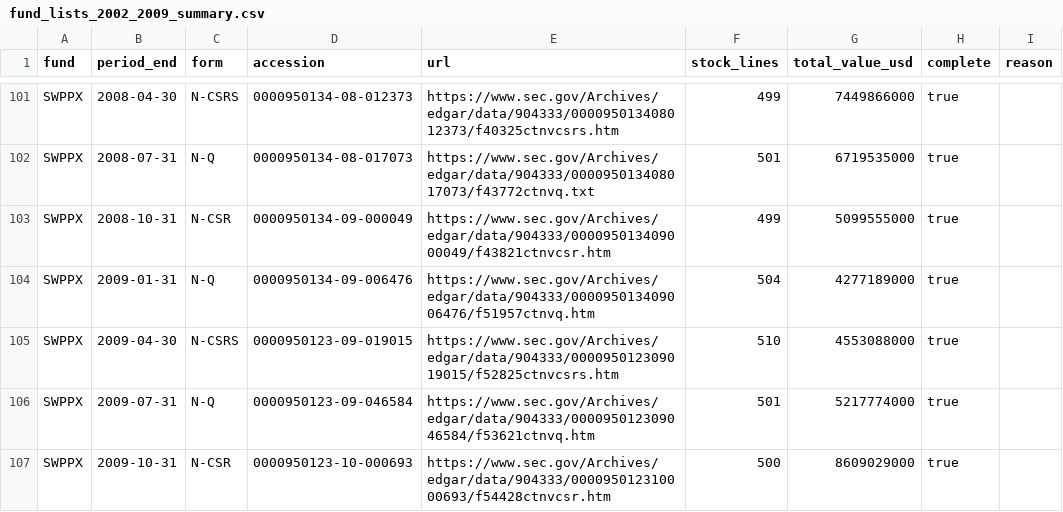
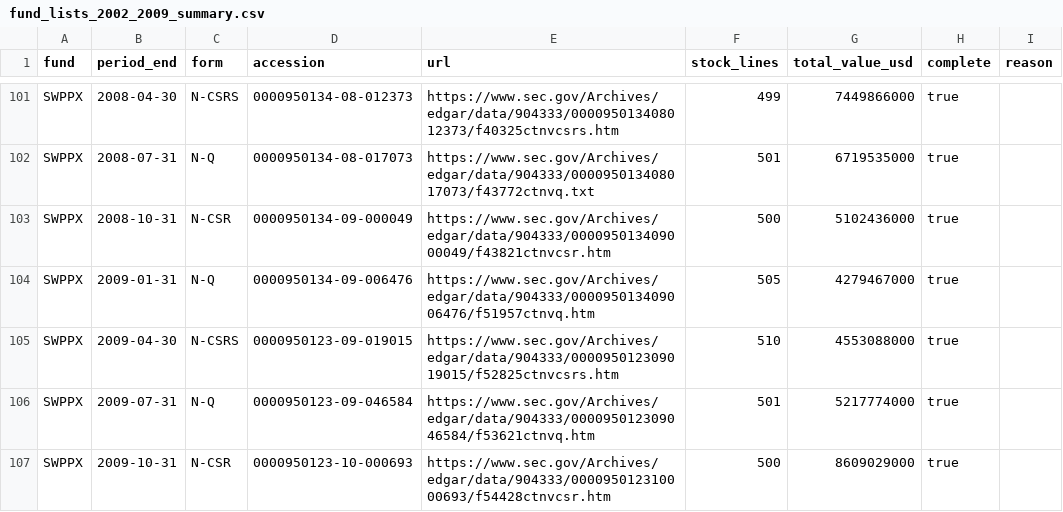
Before and after one commit to Abhra1980/us_market, a CSV file: sp500_history/membership/data/fund_lists_2002_2009_summary.csv, drawn as a sheet; only a part is shown, gaps mark what is left out.

```diff
--- a/sp500_history/membership/data/fund_lists_2002_2009_summary.csv
+++ b/sp500_history/membership/data/fund_lists_2002_2009_summary.csv
@@ -102,4 +102,4 @@ SWPPX,2008-04-30,N-CSRS,0000950134-08-012373,https://www.sec.gov/Archives/edgar/
 SWPPX,2008-07-31,N-Q,0000950134-08-017073,https://www.sec.gov/Archives/edgar/data/904333/000095013408017073/f43772ctnvq.txt,501,6719535000,true,
-SWPPX,2008-10-31,N-CSR,0000950134-09-000049,https://www.sec.gov/Archives/edgar/data/904333/000095013409000049/f43821ctnvcsr.htm,499,5099555000,true,
-SWPPX,2009-01-31,N-Q,0000950134-09-006476,https://www.sec.gov/Archives/edgar/data/904333/000095013409006476/f51957ctnvq.htm,504,4277189000,true,
+SWPPX,2008-10-31,N-CSR,0000950134-09-000049,https://www.sec.gov/Archives/edgar/data/904333/000095013409000049/f43821ctnvcsr.htm,500,5102436000,true,
+SWPPX,2009-01-31,N-Q,0000950134-09-006476,https://www.sec.gov/Archives/edgar/data/904333/000095013409006476/f51957ctnvq.htm,505,4279467000,true,
 SWPPX,2009-04-30,N-CSRS,0000950123-09-019015,https://www.sec.gov/Archives/edgar/data/904333/000095012309019015/f52825ctnvcsrs.htm,510,4553088000,true,
```
Also changed, not shown: 5 other files.
